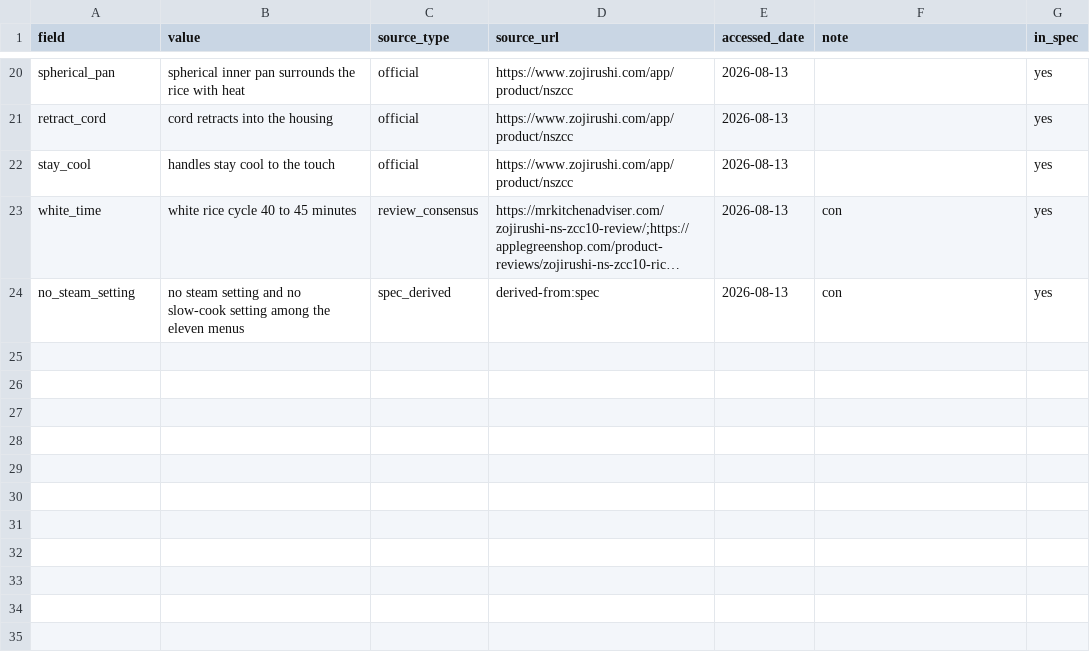
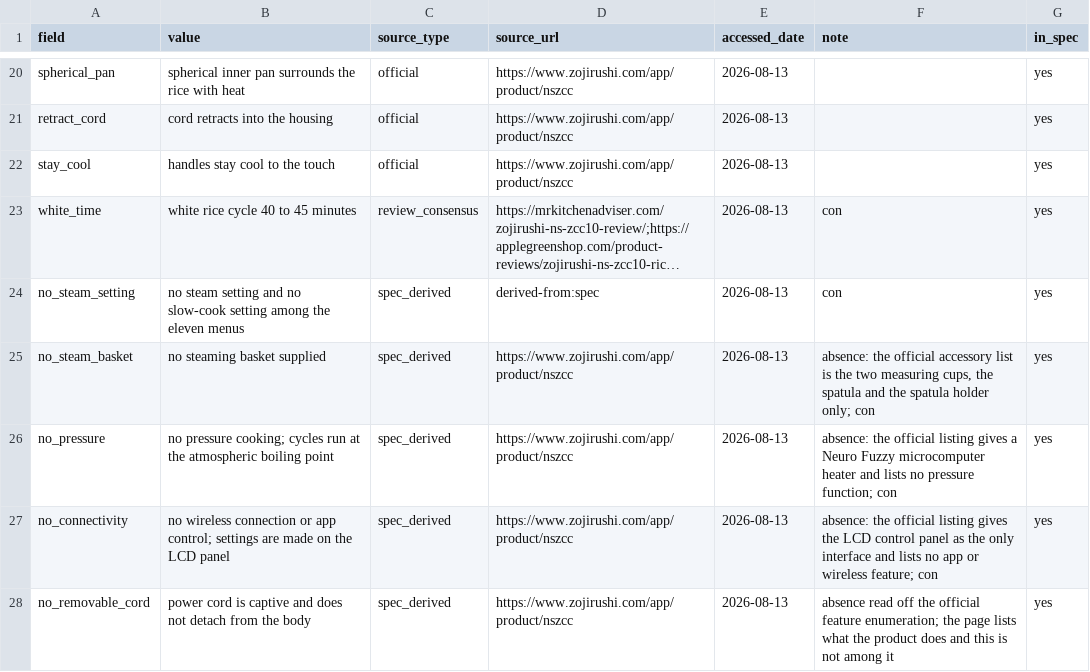
Before and after one commit to cracrazjf/EaseofRetrieval, a CSV file: data/raw/items/c03_ricecooker_real/facts.csv, drawn as a sheet; only a part is shown, gaps mark what is left out; long unchanged cells end in …; the diff names each change by its address in the sheet, - before the commit and + after, or states it on an @@ line.

```diff
--- a/data/raw/items/c03_ricecooker_real/facts.csv
+++ b/data/raw/items/c03_ricecooker_real/facts.csv
+row 25: no_steam_basket | no steaming basket supplied | spec_derived | https://www.zojirushi.com/app/product/nszcc | 2026-08-13 | absence: the official accessory list is the two measuring cups, the spatula and the spatula holder only; con | yes
+row 26: no_pressure | no pressure cooking; cycles run at the atmospheric boiling point | spec_derived | https://www.zojirushi.com/app/product/nszcc | 2026-08-13 | absence: the official listing gives a Neuro Fuzzy microcomputer heater and lists no pressure function; con | yes
+row 27: no_connectivity | no wireless connection or app control; settings are made on the LCD panel | spec_derived | https://www.zojirushi.com/app/product/nszcc | 2026-08-13 | absence: the official listing gives the LCD control panel as the only interface and lists no app or wireless feature; con | yes
+row 28: no_removable_cord | power cord is captive and does not detach from the body | spec_derived | https://www.zojirushi.com/app/product/nszcc | 2026-08-13 | absence read off the official feature enumeration; the page lists what the product does and this is not among it | yes
```
Also changed, not shown: data/raw/items/c01_espresso_real/facts.csv, data/raw/items/c04_blender_real/facts.csv, 28 other files.
